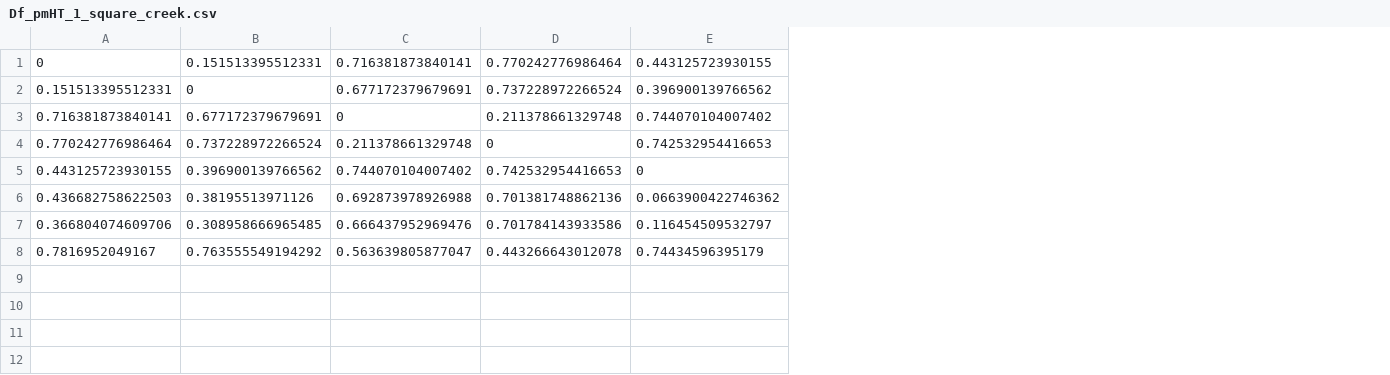
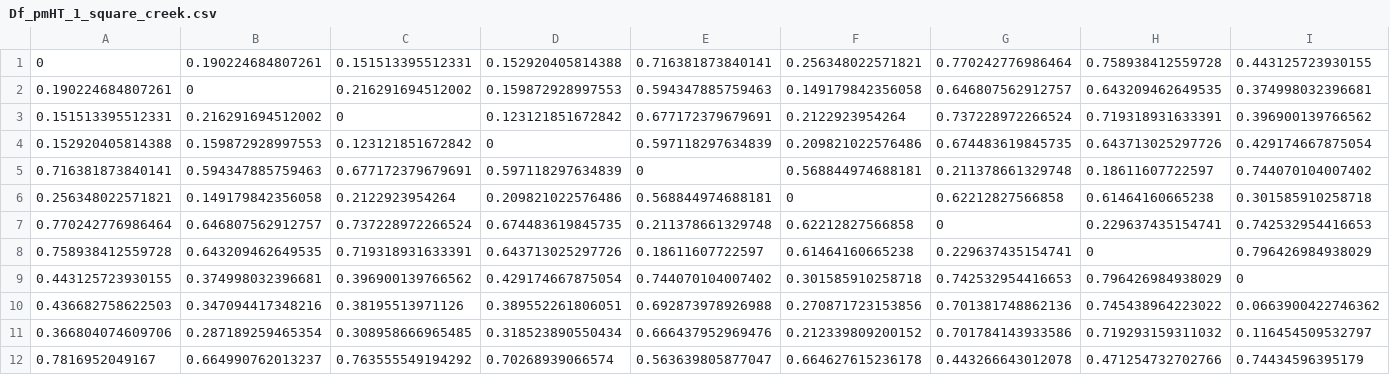
Before and after one commit to rebeccavh-git/sound_habitat_2019, a CSV file: data/clean_data/Df_pmHT_1_square_creek.csv, drawn as a sheet; only a part is shown; addresses are those after the commit; rows hold the shown columns only; the diff names each change by its address in the sheet, - before the commit and + after, or states it on an @@ line.

```diff
--- a/data/clean_data/Df_pmHT_1_square_creek.csv
+++ b/data/clean_data/Df_pmHT_1_square_creek.csv
+column B, row 1: 0.190224684807261; row 3: 0.216291694512002; row 5: 0.594347885759463; row 7: 0.646807562912757; rows 9-12: 0.374998032396681 | 0.347094417348216 | 0.287189259465354 | 0.664990762013237
+column D, row 1: 0.152920405814388; row 3: 0.123121851672842; row 5: 0.597118297634839; row 7: 0.674483619845735; rows 9-12: 0.429174667875054 | 0.389552261806051 | 0.318523890550434 | 0.70268939066574
+column F, row 1: 0.256348022571821; row 3: 0.2122923954264; row 5: 0.568844974688181; row 7: 0.62212827566858; rows 9-12: 0.301585910258718 | 0.270871723153856 | 0.212339809200152 | 0.664627615236178
+column H, row 1: 0.758938412559728; row 3: 0.719318931633391; row 5: 0.18611607722597; row 7: 0.229637435154741; rows 9-12: 0.796426984938029 | 0.745438964223022 | 0.719293159311032 | 0.471254732702766
+row 2: 0.190224684807261 | 0 | 0.216291694512002 | 0.159872928997553 | 0.594347885759463 | 0.149179842356058 | 0.646807562912757 | 0.643209462649535 | 0.374998032396681
+row 4: 0.152920405814388 | 0.159872928997553 | 0.123121851672842 | 0 | 0.597118297634839 | 0.209821022576486 | 0.674483619845735 | 0.643713025297726 | 0.429174667875054
+row 6: 0.256348022571821 | 0.149179842356058 | 0.2122923954264 | 0.209821022576486 | 0.568844974688181 | 0 | 0.62212827566858 | 0.61464160665238 | 0.301585910258718
+row 8: 0.758938412559728 | 0.643209462649535 | 0.719318931633391 | 0.643713025297726 | 0.18611607722597 | 0.61464160665238 | 0.229637435154741 | 0 | 0.796426984938029
```
Also changed, not shown: data/clean_data/ecometrics.csv, data/clean_data/nmds_env_cor.csv.
